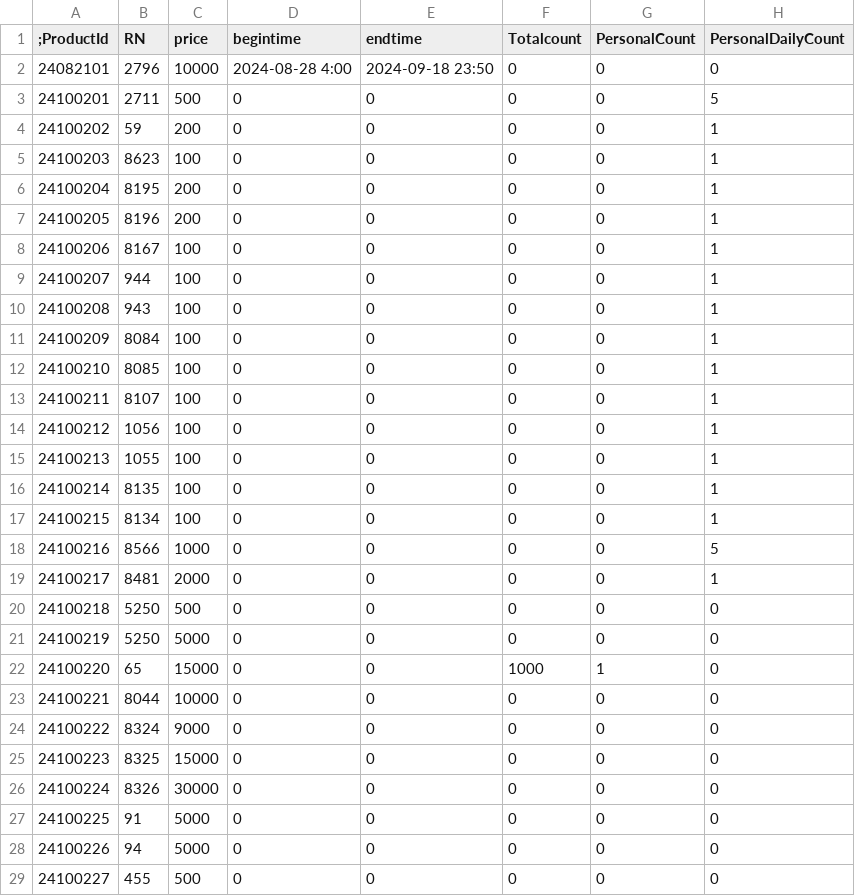
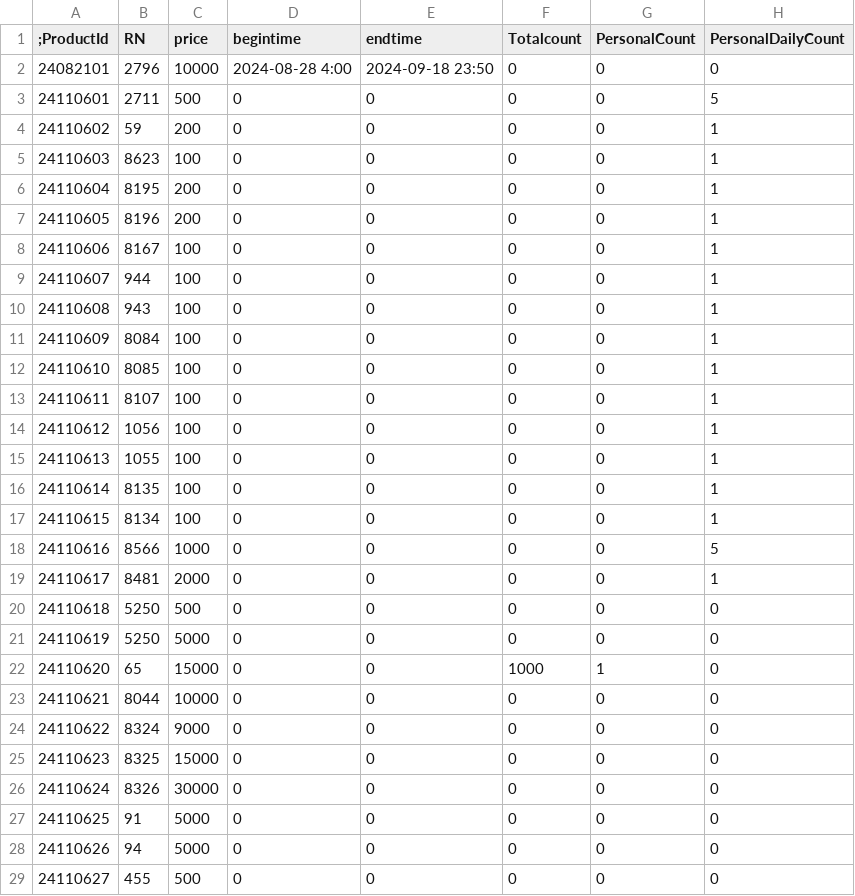
Before and after one commit to larn503/CSNZ_Server, a CSV file: bin/Data/MileageShop.csv, drawn as a sheet; only a part is shown; the diff covers the shown part only; the diff names each change by its address in the sheet, - before the commit and + after, or states it on an @@ line.

```diff
--- a/bin/Data/MileageShop.csv
+++ b/bin/Data/MileageShop.csv
-A3 (;ProductId): 24100201
+A3 (;ProductId): 24110601
-A4 (;ProductId): 24100202
+A4 (;ProductId): 24110602
-A5 (;ProductId): 24100203
+A5 (;ProductId): 24110603
-A6 (;ProductId): 24100204
+A6 (;ProductId): 24110604
-A7 (;ProductId): 24100205
+A7 (;ProductId): 24110605
-A8 (;ProductId): 24100206
+A8 (;ProductId): 24110606
-A9 (;ProductId): 24100207
+A9 (;ProductId): 24110607
-A10 (;ProductId): 24100208
+A10 (;ProductId): 24110608
-A11 (;ProductId): 24100209
+A11 (;ProductId): 24110609
-A12 (;ProductId): 24100210
+A12 (;ProductId): 24110610
-A13 (;ProductId): 24100211
+A13 (;ProductId): 24110611
-A14 (;ProductId): 24100212
+A14 (;ProductId): 24110612
-A15 (;ProductId): 24100213
+A15 (;ProductId): 24110613
-A16 (;ProductId): 24100214
+A16 (;ProductId): 24110614
-A17 (;ProductId): 24100215
+A17 (;ProductId): 24110615
-A18 (;ProductId): 24100216
+A18 (;ProductId): 24110616
-A19 (;ProductId): 24100217
+A19 (;ProductId): 24110617
-A20 (;ProductId): 24100218
+A20 (;ProductId): 24110618
-A21 (;ProductId): 24100219
+A21 (;ProductId): 24110619
-A22 (;ProductId): 24100220
+A22 (;ProductId): 24110620
-A23 (;ProductId): 24100221
+A23 (;ProductId): 24110621
-A24 (;ProductId): 24100222
+A24 (;ProductId): 24110622
-A25 (;ProductId): 24100223
+A25 (;ProductId): 24110623
-A26 (;ProductId): 24100224
+A26 (;ProductId): 24110624
-A27 (;ProductId): 24100225
+A27 (;ProductId): 24110625
-A28 (;ProductId): 24100226
+A28 (;ProductId): 24110626
-A29 (;ProductId): 24100227
+A29 (;ProductId): 24110627
```
Also changed, not shown: 1 edited cell elsewhere in this file, bin/Data/EventShop.csv, bin/Data/Item.csv, 10 other files.
